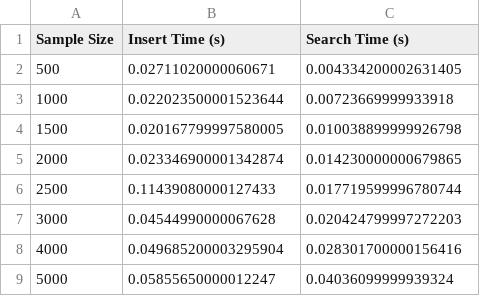
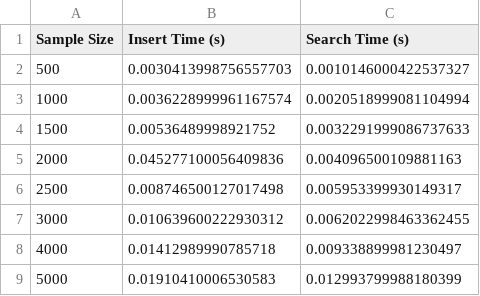
Before and after one commit to ApuBhowmick/Concept-of-Data-Science, a CSV file: results/benchmark_results.csv, drawn as a sheet.

```diff
--- a/results/benchmark_results.csv
+++ b/results/benchmark_results.csv
@@ -1,9 +1,9 @@
 Sample Size,Insert Time (s),Search Time (s)
-500,0.02711020000060671,0.004334200002631405
-1000,0.022023500001523644,0.00723669999933918
-1500,0.020167799997580005,0.010038899999926798
-2000,0.023346900001342874,0.014230000000679865
-2500,0.11439080000127433,0.017719599996780744
-3000,0.04544990000067628,0.020424799997272203
-4000,0.049685200003295904,0.028301700000156416
-5000,0.05855650000012247,0.04036099999939324
+500,0.0030413998756557703,0.0010146000422537327
+1000,0.0036228999961167574,0.0020518999081104994
+1500,0.00536489998921752,0.0032291999086737633
+2000,0.045277100056409836,0.004096500109881163
+2500,0.008746500127017498,0.005953399930149317
+3000,0.010639600222930312,0.0062022998463362455
+4000,0.01412989990785718,0.009338899981230497
+5000,0.01910410006530583,0.012993799988180399
```
Also changed, not shown: 2 other files.
